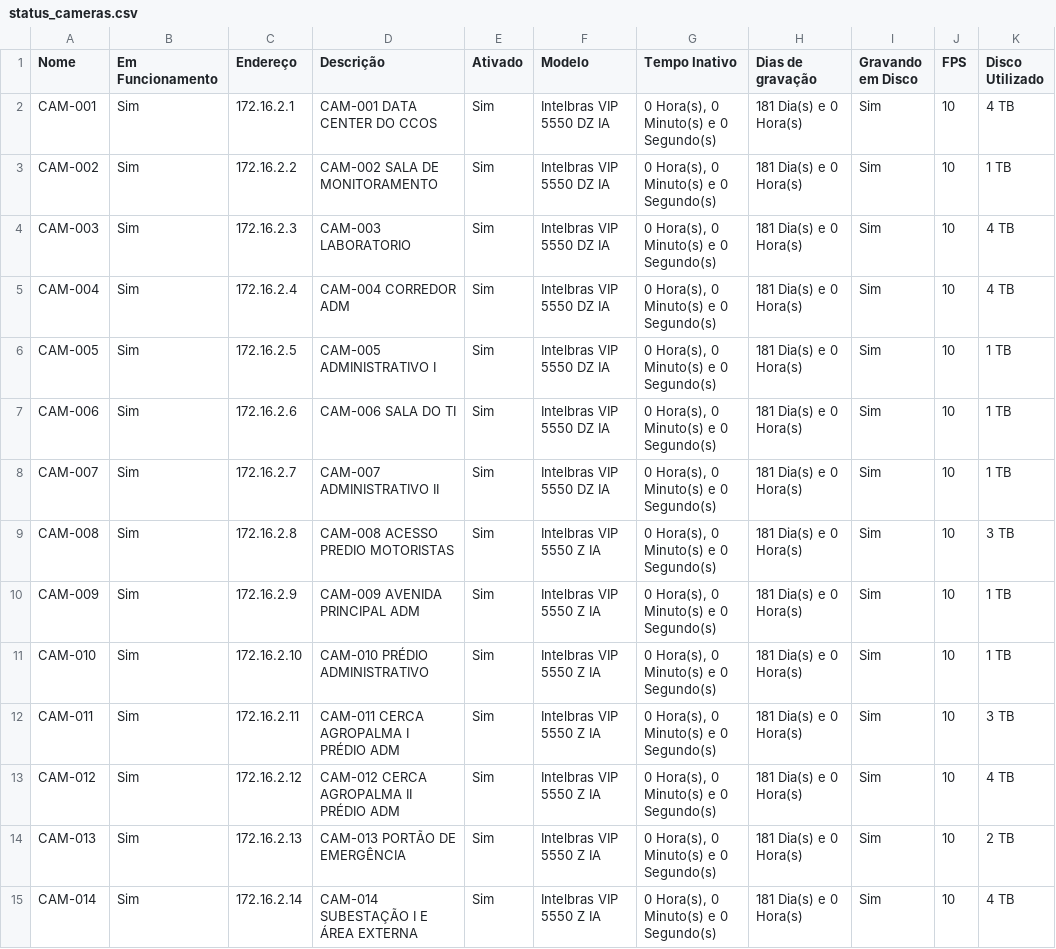
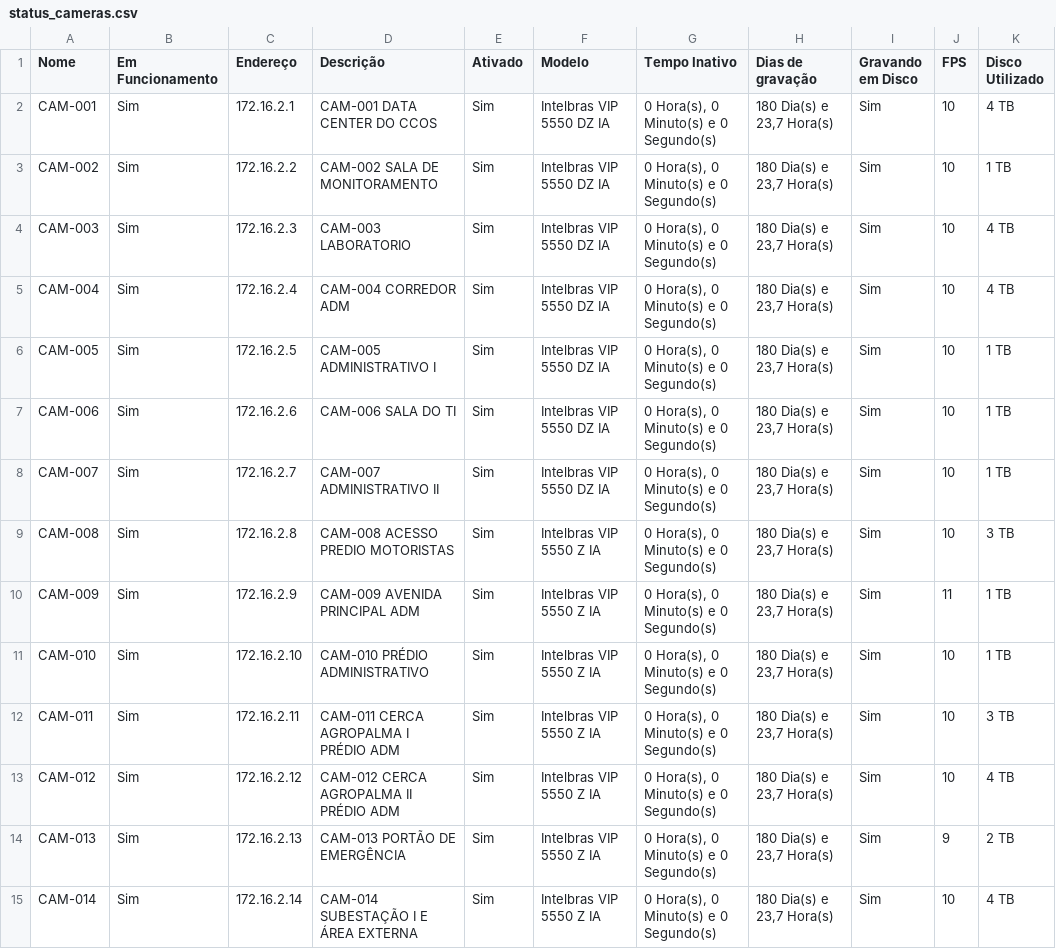
Before and after one commit to gayotecnologia/dashboard-cameras, a CSV file: status_cameras.csv, drawn as a sheet; only a part is shown; the diff covers the shown part only.

Commit message:
Update status_cameras.csv

```diff
--- a/status_cameras.csv
+++ b/status_cameras.csv
@@ -1,15 +1,15 @@
 Nome	Em Funcionamento	Endereço	Descrição	Ativado	Modelo	Tempo Inativo	Dias de gravação	Gravando em Disco	FPS	Disco Utilizado
-CAM-001	Sim	172.16.2.1	CAM-001 DATA CENTER DO CCOS	Sim	Intelbras VIP 5550 DZ IA	0 Hora(s), 0 Minuto(s) e 0 Segundo(s)	181 Dia(s) e 0 Hora(s)	Sim	10	4 TB
-CAM-002	Sim	172.16.2.2	CAM-002 SALA DE MONITORAMENTO	Sim	Intelbras VIP 5550 DZ IA	0 Hora(s), 0 Minuto(s) e 0 Segundo(s)	181 Dia(s) e 0 Hora(s)	Sim	10	1 TB
-CAM-003	Sim	172.16.2.3	CAM-003 LABORATORIO	Sim	Intelbras VIP 5550 DZ IA	0 Hora(s), 0 Minuto(s) e 0 Segundo(s)	181 Dia(s) e 0 Hora(s)	Sim	10	4 TB
-CAM-004	Sim	172.16.2.4	CAM-004 CORREDOR ADM	Sim	Intelbras VIP 5550 DZ IA	0 Hora(s), 0 Minuto(s) e 0 Segundo(s)	181 Dia(s) e 0 Hora(s)	Sim	10	4 TB
-CAM-005	Sim	172.16.2.5	CAM-005 ADMINISTRATIVO I	Sim	Intelbras VIP 5550 DZ IA	0 Hora(s), 0 Minuto(s) e 0 Segundo(s)	181 Dia(s) e 0 Hora(s)	Sim	10	1 TB
-CAM-006	Sim	172.16.2.6	CAM-006 SALA DO TI	Sim	Intelbras VIP 5550 DZ IA	0 Hora(s), 0 Minuto(s) e 0 Segundo(s)	181 Dia(s) e 0 Hora(s)	Sim	10	1 TB
-CAM-007	Sim	172.16.2.7	CAM-007 ADMINISTRATIVO II	Sim	Intelbras VIP 5550 DZ IA	0 Hora(s), 0 Minuto(s) e 0 Segundo(s)	181 Dia(s) e 0 Hora(s)	Sim	10	1 TB
-CAM-008	Sim	172.16.2.8	CAM-008 ACESSO PREDIO MOTORISTAS	Sim	Intelbras VIP 5550 Z IA	0 Hora(s), 0 Minuto(s) e 0 Segundo(s)	181 Dia(s) e 0 Hora(s)	Sim	10	3 TB
-CAM-009	Sim	172.16.2.9	CAM-009 AVENIDA PRINCIPAL ADM	Sim	Intelbras VIP 5550 Z IA	0 Hora(s), 0 Minuto(s) e 0 Segundo(s)	181 Dia(s) e 0 Hora(s)	Sim	10	1 TB
-CAM-010	Sim	172.16.2.10	CAM-010 PRÉDIO ADMINISTRATIVO	Sim	Intelbras VIP 5550 Z IA	0 Hora(s), 0 Minuto(s) e 0 Segundo(s)	181 Dia(s) e 0 Hora(s)	Sim	10	1 TB
-CAM-011	Sim	172.16.2.11	CAM-011 CERCA AGROPALMA I PRÉDIO ADM	Sim	Intelbras VIP 5550 Z IA	0 Hora(s), 0 Minuto(s) e 0 Segundo(s)	181 Dia(s) e 0 Hora(s)	Sim	10	3 TB
-CAM-012	Sim	172.16.2.12	CAM-012 CERCA AGROPALMA II PRÉDIO ADM	Sim	Intelbras VIP 5550 Z IA	0 Hora(s), 0 Minuto(s) e 0 Segundo(s)	181 Dia(s) e 0 Hora(s)	Sim	10	4 TB
-CAM-013	Sim	172.16.2.13	CAM-013 PORTÃO DE EMERGÊNCIA	Sim	Intelbras VIP 5550 Z IA	0 Hora(s), 0 Minuto(s) e 0 Segundo(s)	181 Dia(s) e 0 Hora(s)	Sim	10	2 TB
-CAM-014	Sim	172.16.2.14	CAM-014 SUBESTAÇÃO I E ÁREA EXTERNA	Sim	Intelbras VIP 5550 Z IA	0 Hora(s), 0 Minuto(s) e 0 Segundo(s)	181 Dia(s) e 0 Hora(s)	Sim	10	4 TB
+CAM-001	Sim	172.16.2.1	CAM-001 DATA CENTER DO CCOS	Sim	Intelbras VIP 5550 DZ IA	0 Hora(s), 0 Minuto(s) e 0 Segundo(s)	180 Dia(s) e 23,7 Hora(s)	Sim	10	4 TB
+CAM-002	Sim	172.16.2.2	CAM-002 SALA DE MONITORAMENTO	Sim	Intelbras VIP 5550 DZ IA	0 Hora(s), 0 Minuto(s) e 0 Segundo(s)	180 Dia(s) e 23,7 Hora(s)	Sim	10	1 TB
+CAM-003	Sim	172.16.2.3	CAM-003 LABORATORIO	Sim	Intelbras VIP 5550 DZ IA	0 Hora(s), 0 Minuto(s) e 0 Segundo(s)	180 Dia(s) e 23,7 Hora(s)	Sim	10	4 TB
+CAM-004	Sim	172.16.2.4	CAM-004 CORREDOR ADM	Sim	Intelbras VIP 5550 DZ IA	0 Hora(s), 0 Minuto(s) e 0 Segundo(s)	180 Dia(s) e 23,7 Hora(s)	Sim	10	4 TB
+CAM-005	Sim	172.16.2.5	CAM-005 ADMINISTRATIVO I	Sim	Intelbras VIP 5550 DZ IA	0 Hora(s), 0 Minuto(s) e 0 Segundo(s)	180 Dia(s) e 23,7 Hora(s)	Sim	10	1 TB
+CAM-006	Sim	172.16.2.6	CAM-006 SALA DO TI	Sim	Intelbras VIP 5550 DZ IA	0 Hora(s), 0 Minuto(s) e 0 Segundo(s)	180 Dia(s) e 23,7 Hora(s)	Sim	10	1 TB
+CAM-007	Sim	172.16.2.7	CAM-007 ADMINISTRATIVO II	Sim	Intelbras VIP 5550 DZ IA	0 Hora(s), 0 Minuto(s) e 0 Segundo(s)	180 Dia(s) e 23,7 Hora(s)	Sim	10	1 TB
+CAM-008	Sim	172.16.2.8	CAM-008 ACESSO PREDIO MOTORISTAS	Sim	Intelbras VIP 5550 Z IA	0 Hora(s), 0 Minuto(s) e 0 Segundo(s)	180 Dia(s) e 23,7 Hora(s)	Sim	10	3 TB
+CAM-009	Sim	172.16.2.9	CAM-009 AVENIDA PRINCIPAL ADM	Sim	Intelbras VIP 5550 Z IA	0 Hora(s), 0 Minuto(s) e 0 Segundo(s)	180 Dia(s) e 23,7 Hora(s)	Sim	11	1 TB
+CAM-010	Sim	172.16.2.10	CAM-010 PRÉDIO ADMINISTRATIVO	Sim	Intelbras VIP 5550 Z IA	0 Hora(s), 0 Minuto(s) e 0 Segundo(s)	180 Dia(s) e 23,7 Hora(s)	Sim	10	1 TB
+CAM-011	Sim	172.16.2.11	CAM-011 CERCA AGROPALMA I PRÉDIO ADM	Sim	Intelbras VIP 5550 Z IA	0 Hora(s), 0 Minuto(s) e 0 Segundo(s)	180 Dia(s) e 23,7 Hora(s)	Sim	10	3 TB
+CAM-012	Sim	172.16.2.12	CAM-012 CERCA AGROPALMA II PRÉDIO ADM	Sim	Intelbras VIP 5550 Z IA	0 Hora(s), 0 Minuto(s) e 0 Segundo(s)	180 Dia(s) e 23,7 Hora(s)	Sim	10	4 TB
+CAM-013	Sim	172.16.2.13	CAM-013 PORTÃO DE EMERGÊNCIA	Sim	Intelbras VIP 5550 Z IA	0 Hora(s), 0 Minuto(s) e 0 Segundo(s)	180 Dia(s) e 23,7 Hora(s)	Sim	9	2 TB
+CAM-014	Sim	172.16.2.14	CAM-014 SUBESTAÇÃO I E ÁREA EXTERNA	Sim	Intelbras VIP 5550 Z IA	0 Hora(s), 0 Minuto(s) e 0 Segundo(s)	180 Dia(s) e 23,7 Hora(s)	Sim	10	4 TB
```
Also changed, not shown: 175 edited cells elsewhere in this file.
